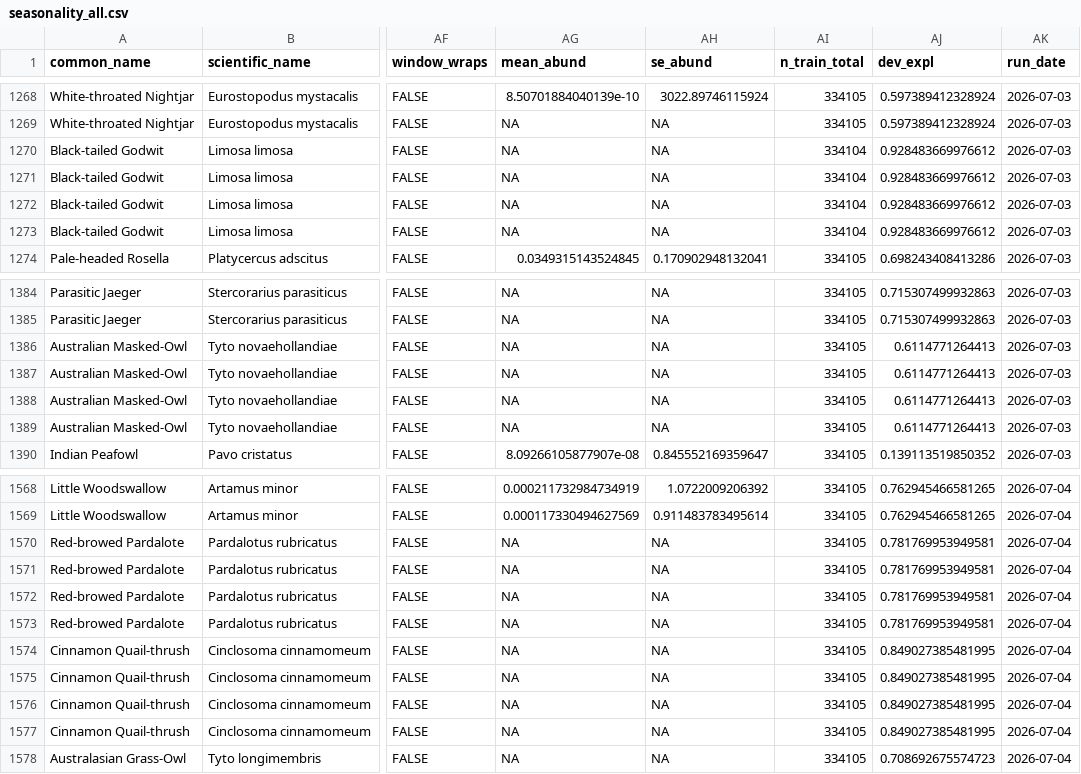
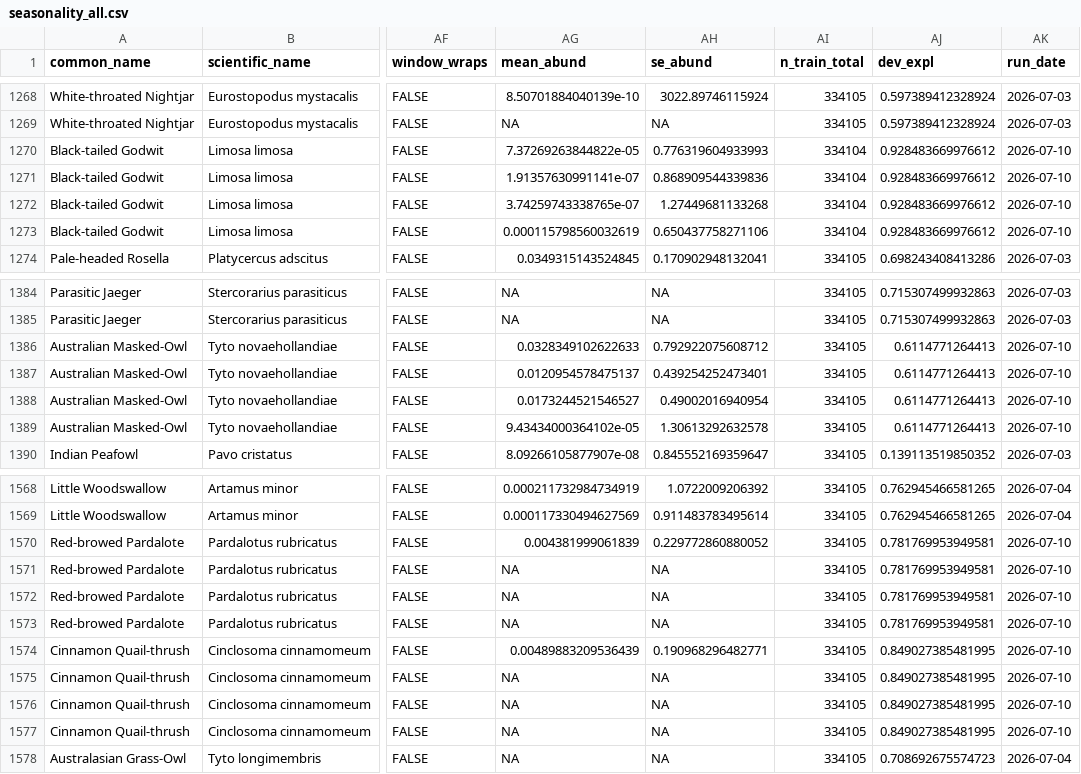
Before and after one commit to wcornwell/ebird_rel_abund, a CSV file: rez_seasonality/seasonality_all.csv, drawn as a sheet; only a part is shown, gaps mark what is left out; the diff covers the shown part only; the diff names each change by its address in the sheet, - before the commit and + after, or states it on an @@ line.

```diff
--- a/rez_seasonality/seasonality_all.csv
+++ b/rez_seasonality/seasonality_all.csv
-AG1270 (mean_abund): NA
+AG1270 (mean_abund): 7.37269263844822e-05
-AH1270 (se_abund): NA
+AH1270 (se_abund): 0.776319604933993
-AK1270:AK1273 (run_date): 2026-07-03
+AK1270:AK1273 (run_date): 2026-07-10
-AG1271 (mean_abund): NA
+AG1271 (mean_abund): 1.91357630991141e-07
-AH1271 (se_abund): NA
+AH1271 (se_abund): 0.868909544339836
-AG1272 (mean_abund): NA
+AG1272 (mean_abund): 3.74259743338765e-07
-AH1272 (se_abund): NA
+AH1272 (se_abund): 1.27449681133268
-AG1273 (mean_abund): NA
+AG1273 (mean_abund): 0.000115798560032619
-AH1273 (se_abund): NA
+AH1273 (se_abund): 0.650437758271106
-AG1386 (mean_abund): NA
+AG1386 (mean_abund): 0.0328349102622633
-AH1386 (se_abund): NA
+AH1386 (se_abund): 0.792922075608712
-AK1386:AK1389 (run_date): 2026-07-03
+AK1386:AK1389 (run_date): 2026-07-10
-AG1387 (mean_abund): NA
+AG1387 (mean_abund): 0.0120954578475137
-AH1387 (se_abund): NA
+AH1387 (se_abund): 0.439254252473401
-AG1388 (mean_abund): NA
+AG1388 (mean_abund): 0.0173244521546527
-AH1388 (se_abund): NA
+AH1388 (se_abund): 0.49002016940954
-AG1389 (mean_abund): NA
+AG1389 (mean_abund): 9.43434000364102e-05
-AH1389 (se_abund): NA
+AH1389 (se_abund): 1.30613292632578
-AG1570 (mean_abund): NA
+AG1570 (mean_abund): 0.004381999061839
-AH1570 (se_abund): NA
+AH1570 (se_abund): 0.229772860880052
-AK1570:AK1577 (run_date): 2026-07-04
+AK1570:AK1577 (run_date): 2026-07-10
-AG1574 (mean_abund): NA
+AG1574 (mean_abund): 0.00489883209536439
-AH1574 (se_abund): NA
+AH1574 (se_abund): 0.190968296482771
```
Also changed, not shown: 126 edited cells elsewhere in this file.
